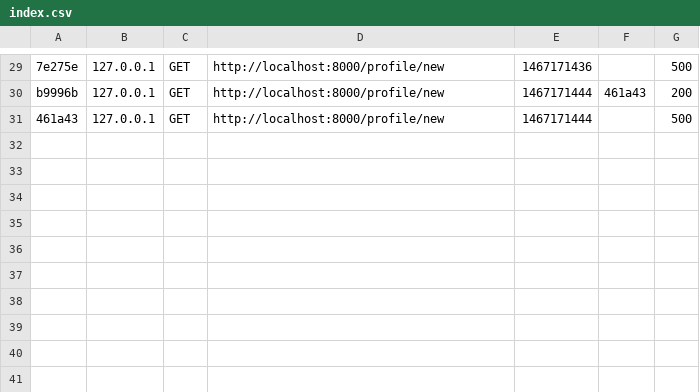
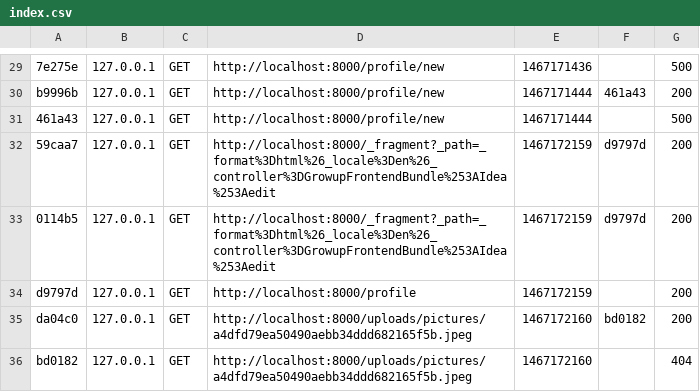
Before and after one commit to leaderSolution/growUp, a CSV file: var/cache/dev/profiler/index.csv, drawn as a sheet; only a part is shown, gaps mark what is left out; the diff names each change by its address in the sheet, - before the commit and + after, or states it on an @@ line.

```diff
--- a/var/cache/dev/profiler/index.csv
+++ b/var/cache/dev/profiler/index.csv
+row 32: 59caa7 | 127.0.0.1 | GET | http://localhost:8000/_fragment?_path=_format%3Dhtml%26_locale%3Den%26_controller%3DGrowupFrontendBundle%253AIdea%253Aedit | 1467172159 | d9797d | 200
+row 33: 0114b5 | 127.0.0.1 | GET | http://localhost:8000/_fragment?_path=_format%3Dhtml%26_locale%3Den%26_controller%3DGrowupFrontendBundle%253AIdea%253Aedit | 1467172159 | d9797d | 200
+row 34: d9797d | 127.0.0.1 | GET | http://localhost:8000/profile | 1467172159 |  | 200
+row 35: da04c0 | 127.0.0.1 | GET | http://localhost:8000/uploads/pictures/a4dfd79ea50490aebb34ddd682165f5b.jpeg | 1467172160 | bd0182 | 200
+row 36: bd0182 | 127.0.0.1 | GET | http://localhost:8000/uploads/pictures/a4dfd79ea50490aebb34ddd682165f5b.jpeg | 1467172160 |  | 404
```
Also changed, not shown: 13 other files.
